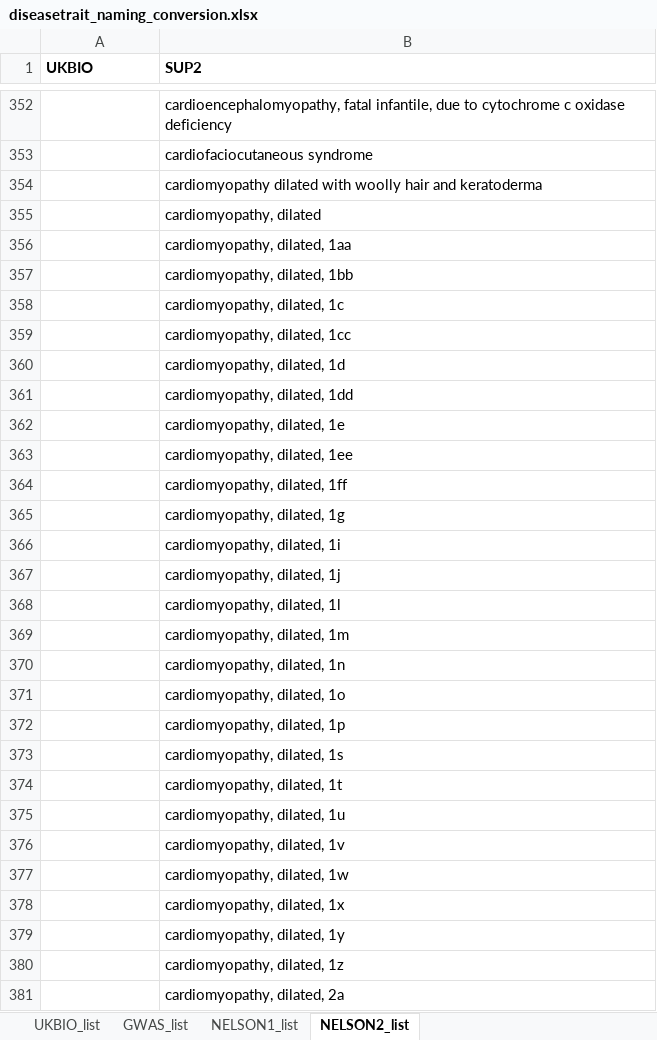
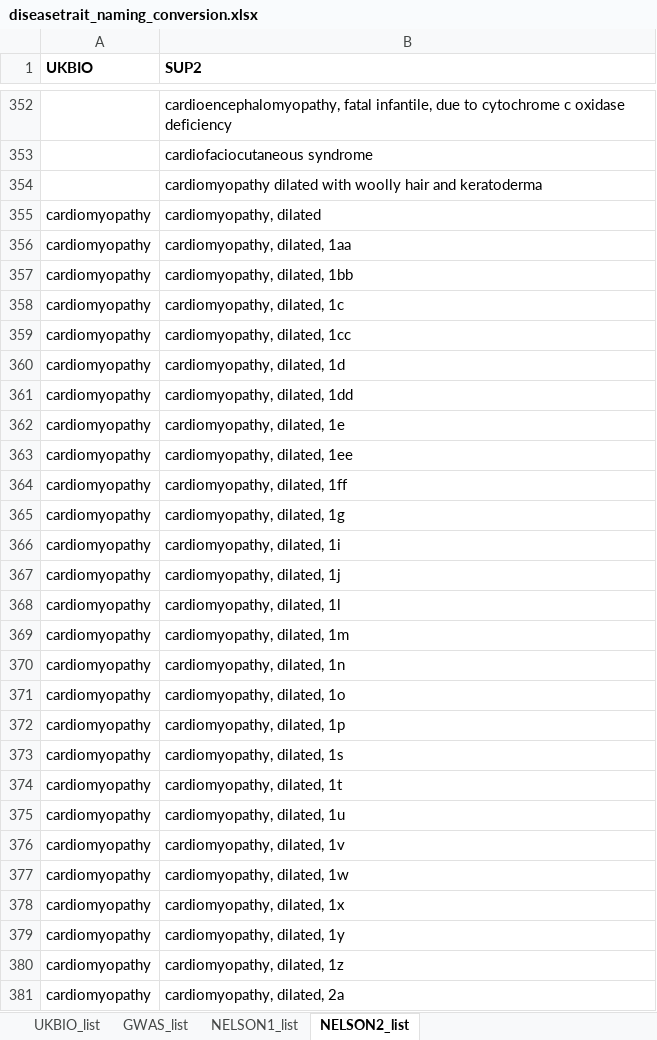
Before and after one commit to Karine-Moussa/xci-app-1, an Excel workbook: data_intermediate/diseasetrait_naming_conversion.xlsx, sheet NELSON2_list, drawn as a sheet; only a part is shown, gaps mark what is left out; values as stored, in another font and other column widths than the file's, no borders; the diff covers the shown part only; the diff names each change by its address in the sheet, - before the commit and + after, or states it on an @@ line.

```diff
--- a/data_intermediate/diseasetrait_naming_conversion.xlsx (sheet NELSON2_list)
+++ b/data_intermediate/diseasetrait_naming_conversion.xlsx (sheet NELSON2_list)
-A355:A381 (UKBIO): (empty)
+A355:A381 (UKBIO): cardiomyopathy
```
Also changed, not shown: 152 edited cells elsewhere in this sheet, sheet UKBIO_list, sheet NELSON1_list, sheet GWAS_list, 3 other files.
